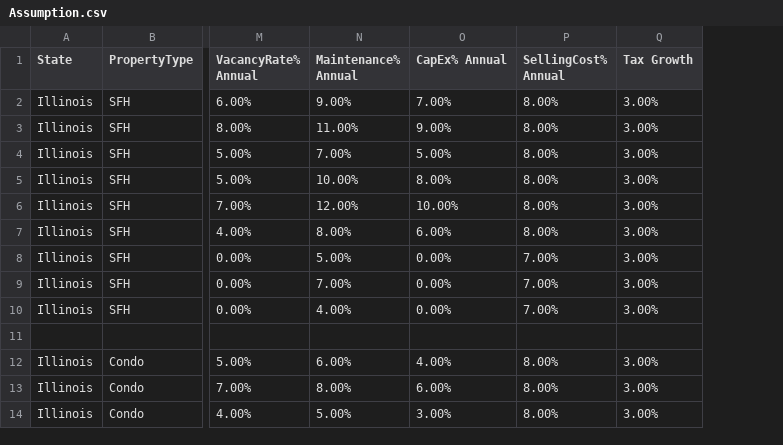
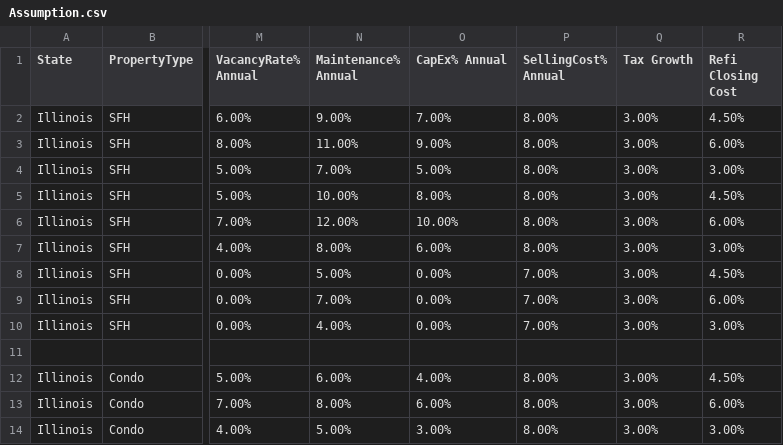
Before and after one commit to MBelguteiG/dash-roi-v3_real_estate_investors, a CSV file: Assumption.csv, drawn as a sheet; only a part is shown, gaps mark what is left out; the diff names each change by its address in the sheet, - before the commit and + after, or states it on an @@ line.

Commit message:
Min DSCR help + BRRR refinance closing costs by scenario

```diff
--- a/Assumption.csv
+++ b/Assumption.csv
+column R (Refi Closing Cost), rows 2-14: 4.50% | 6.00% | 3.00% | 4.50% | 6.00% | 3.00% | 4.50% | 6.00% | 3.00% |  | 4.50% | 6.00% | 3.00%
```
Also changed, not shown: 7 other files.
